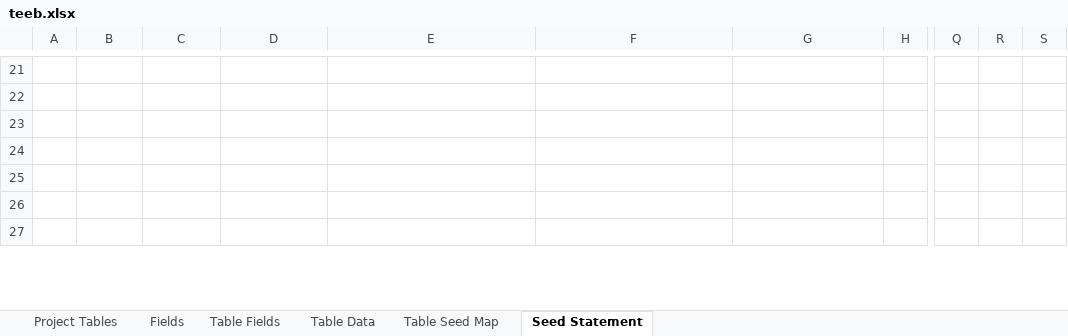
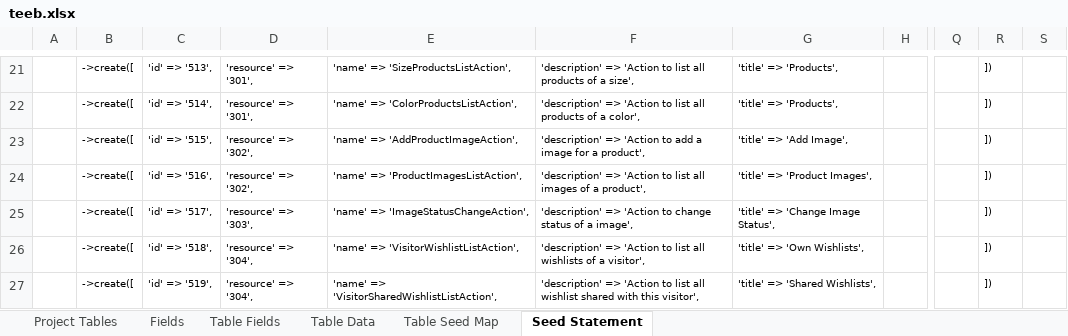
Before and after one commit to MilestoneInnovativeTechnologies/teebpd, an Excel workbook: teeb.xlsx, sheet Seed Statement, drawn as a sheet; only a part is shown, gaps mark what is left out; values as stored, in another font and other column widths than the file's, no borders; the diff covers the shown part only; the diff names each change by its address in the sheet, - before the commit and + after, or states it on an @@ line.

Commit message:
List actions of wishlist, title corrected

```diff
--- a/teeb.xlsx (sheet Seed Statement)
+++ b/teeb.xlsx (sheet Seed Statement)
-B21:B27: (empty)
+B21:B27: ->create([
-C21: (empty)
+C21: 'id' => '513',
-D21:D22: (empty)
+D21:D22: 'resource' => '301',
-E21: (empty)
+E21: 'name' => 'SizeProductsListAction',
-F21: (empty)
+F21: 'description' => 'Action to list all products of a size',
-G21:G22: (empty)
+G21:G22: 'title' => 'Products',
-R21:R27: (empty)
+R21:R27: ])
-C22: (empty)
+C22: 'id' => '514',
-E22: (empty)
+E22: 'name' => 'ColorProductsListAction',
-F22: (empty)
+F22: 'description' => 'Action to list all products of a color',
-C23: (empty)
+C23: 'id' => '515',
-D23:D24: (empty)
+D23:D24: 'resource' => '302',
-E23: (empty)
+E23: 'name' => 'AddProductImageAction',
-F23: (empty)
+F23: 'description' => 'Action to add a image for a product',
-G23: (empty)
+G23: 'title' => 'Add Image',
-C24: (empty)
+C24: 'id' => '516',
-E24: (empty)
+E24: 'name' => 'ProductImagesListAction',
-F24: (empty)
+F24: 'description' => 'Action to list all images of a product',
-G24: (empty)
+G24: 'title' => 'Product Images',
-C25: (empty)
+C25: 'id' => '517',
-D25: (empty)
+D25: 'resource' => '303',
-E25: (empty)
+E25: 'name' => 'ImageStatusChangeAction',
-F25: (empty)
+F25: 'description' => 'Action to change status of a image',
-G25: (empty)
+G25: 'title' => 'Change Image Status',
-C26: (empty)
+C26: 'id' => '518',
-D26:D27: (empty)
+D26:D27: 'resource' => '304',
-E26: (empty)
+E26: 'name' => 'VisitorWishlistListAction',
-F26: (empty)
+F26: 'description' => 'Action to list all wishlists of a visitor',
-G26: (empty)
+G26: 'title' => 'Own Wishlists',
-C27: (empty)
+C27: 'id' => '519',
-E27: (empty)
+E27: 'name' => 'VisitorSharedWishlistListAction',
-F27: (empty)
+F27: 'description' => 'Action to list all wishlist shared with this visitor',
-G27: (empty)
+G27: 'title' => 'Shared Wishlists',
```
Also changed, not shown: 135 edited cells elsewhere in this sheet, sheet Table Data, hidden cells, 1 other file.
